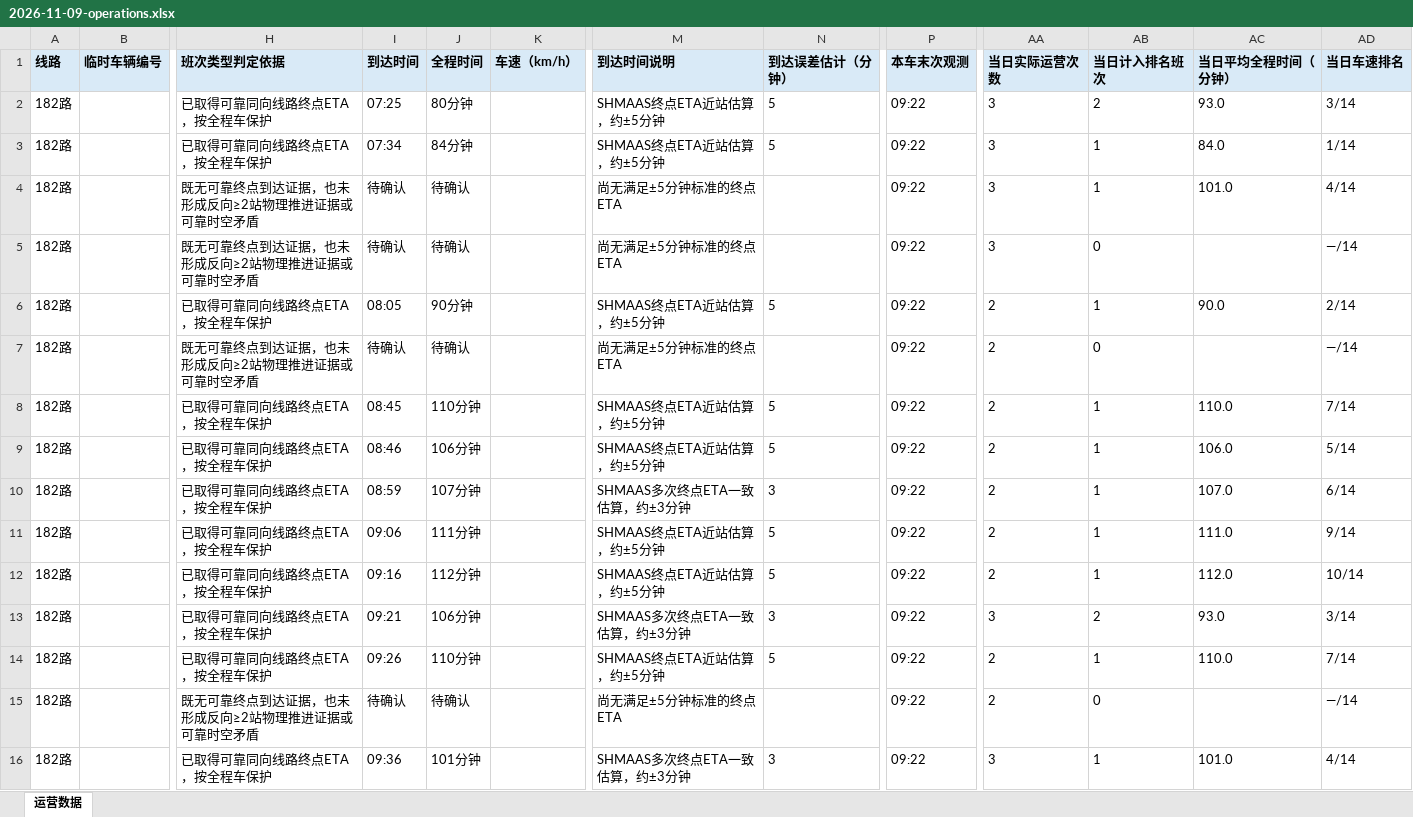
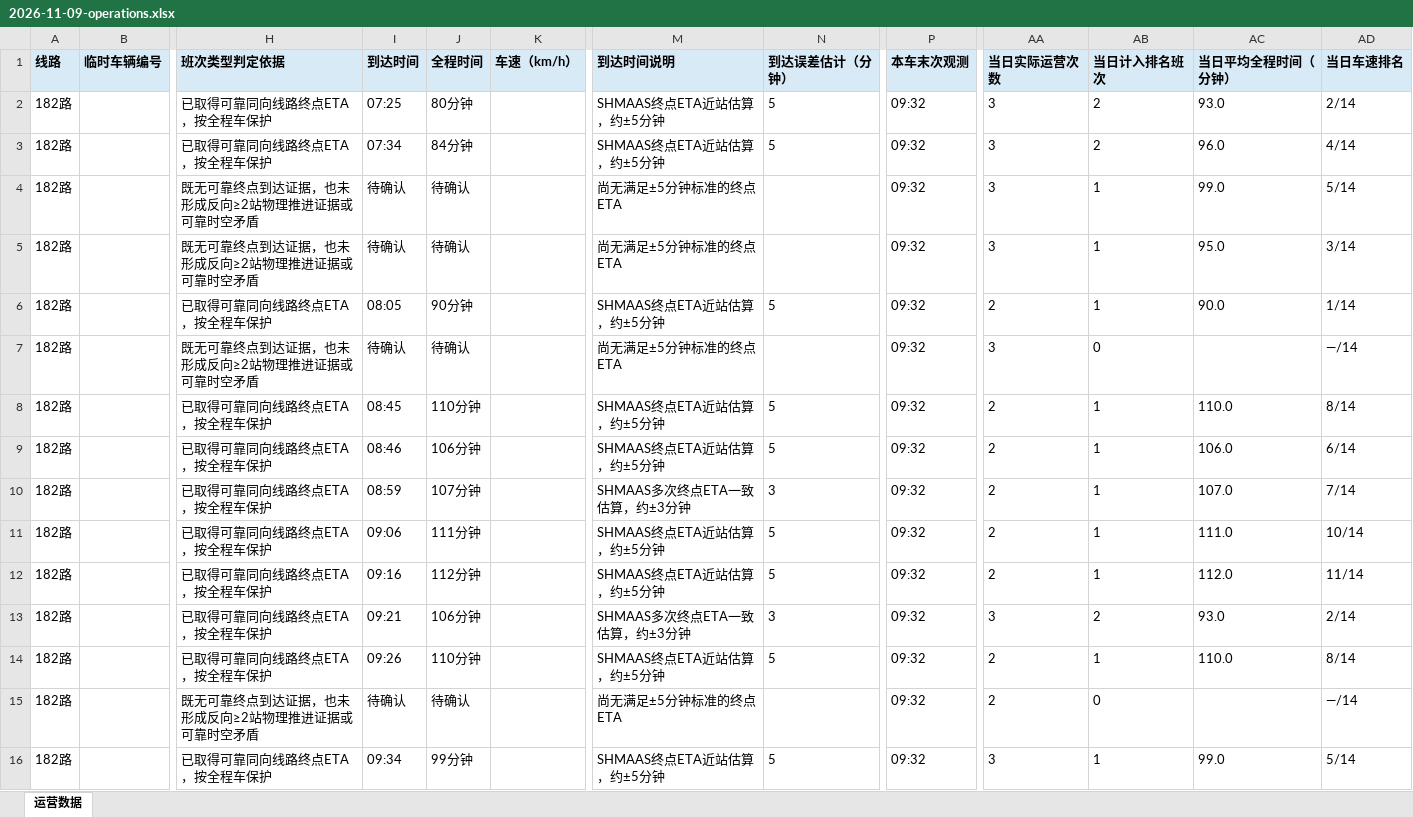
Before and after one commit to lilyQ-stack/shanghai-bus-operations, an Excel workbook: data/export/2026-11-09-operations.xlsx, sheet 运营数据, drawn as a sheet; only a part is shown, gaps mark what is left out; values as stored, in another font and other column widths than the file's, no borders; the diff covers the shown part only; the diff names each change by its address in the sheet, - before the commit and + after, or states it on an @@ line.

```diff
--- a/data/export/2026-11-09-operations.xlsx (sheet 运营数据)
+++ b/data/export/2026-11-09-operations.xlsx (sheet 运营数据)
-P2:P16 (本车末次观测): 09:22
+P2:P16 (本车末次观测): 09:32
-AD2 (当日车速排名): 3/14
+AD2 (当日车速排名): 2/14
-AB3 (当日计入排名班次): 1
+AB3 (当日计入排名班次): 2
-AC3 (当日平均全程时间（分钟）): 84.0
+AC3 (当日平均全程时间（分钟）): 96.0
-AD3 (当日车速排名): 1/14
+AD3 (当日车速排名): 4/14
-AC4 (当日平均全程时间（分钟）): 101.0
+AC4 (当日平均全程时间（分钟）): 99.0
-AD4 (当日车速排名): 4/14
+AD4 (当日车速排名): 5/14
-AB5 (当日计入排名班次): 0
+AB5 (当日计入排名班次): 1
-AC5 (当日平均全程时间（分钟）): (empty)
+AC5 (当日平均全程时间（分钟）): 95.0
-AD5 (当日车速排名): —/14
+AD5 (当日车速排名): 3/14
-AD6 (当日车速排名): 2/14
+AD6 (当日车速排名): 1/14
-AA7 (当日实际运营次数): 2
+AA7 (当日实际运营次数): 3
-AD8 (当日车速排名): 7/14
+AD8 (当日车速排名): 8/14
-AD9 (当日车速排名): 5/14
+AD9 (当日车速排名): 6/14
-AD10 (当日车速排名): 6/14
+AD10 (当日车速排名): 7/14
-AD11 (当日车速排名): 9/14
+AD11 (当日车速排名): 10/14
-AD12 (当日车速排名): 10/14
+AD12 (当日车速排名): 11/14
-AD13 (当日车速排名): 3/14
+AD13 (当日车速排名): 2/14
-AD14 (当日车速排名): 7/14
+AD14 (当日车速排名): 8/14
-I16 (到达时间): 09:36
+I16 (到达时间): 09:34
-J16 (全程时间): 101分钟
+J16 (全程时间): 99分钟
-M16 (到达时间说明): SHMAAS多次终点ETA一致估算，约±3分钟
+M16 (到达时间说明): SHMAAS终点ETA近站估算，约±5分钟
-N16 (到达误差估计（分钟）): 3
+N16 (到达误差估计（分钟）): 5
-AC16 (当日平均全程时间（分钟）): 101.0
+AC16 (当日平均全程时间（分钟）): 99.0
-AD16 (当日车速排名): 4/14
+AD16 (当日车速排名): 5/14
```
Also changed, not shown: 5 added rows and 153 edited cells elsewhere in this sheet, data/export/2026-11-09-182路.xlsx, data/export/2026-11-09-浦东35路.xlsx, 6 other files.
